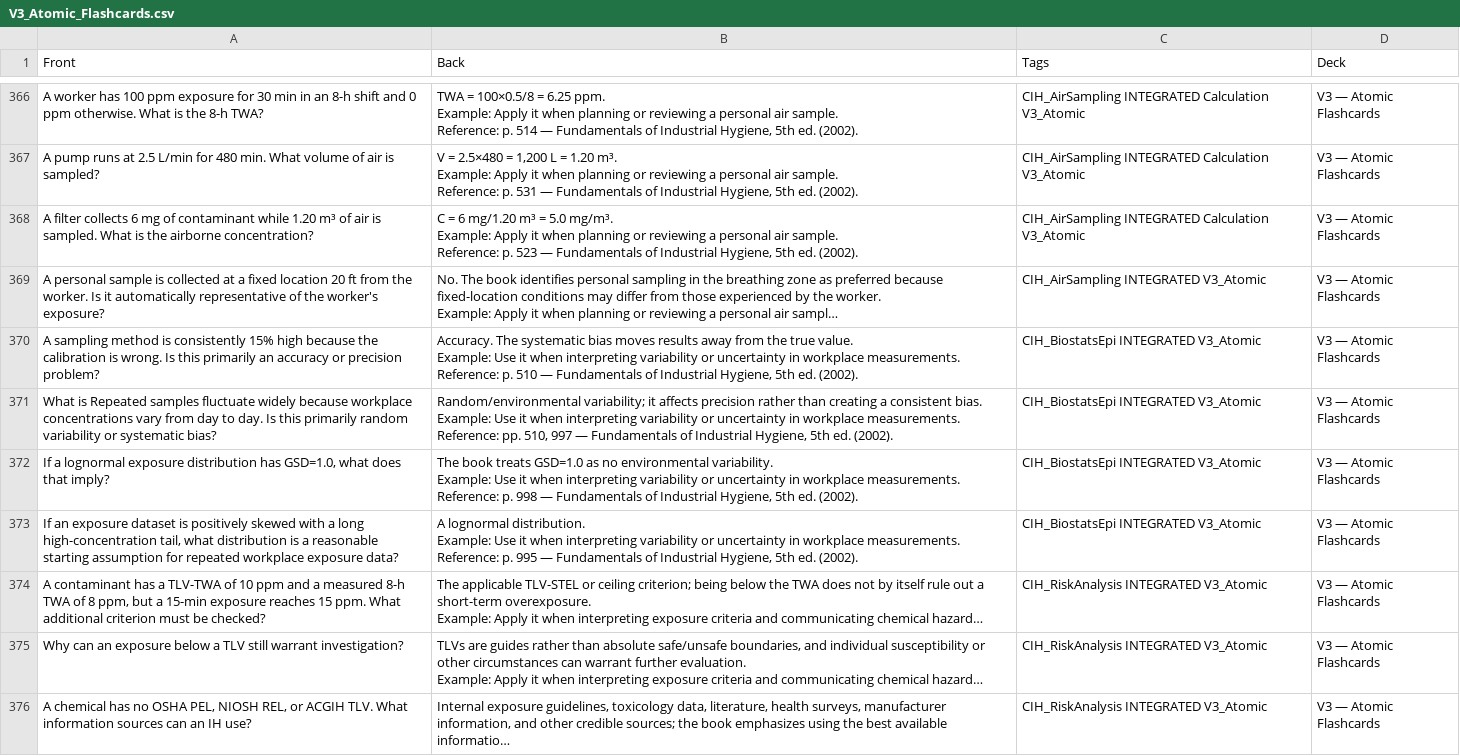
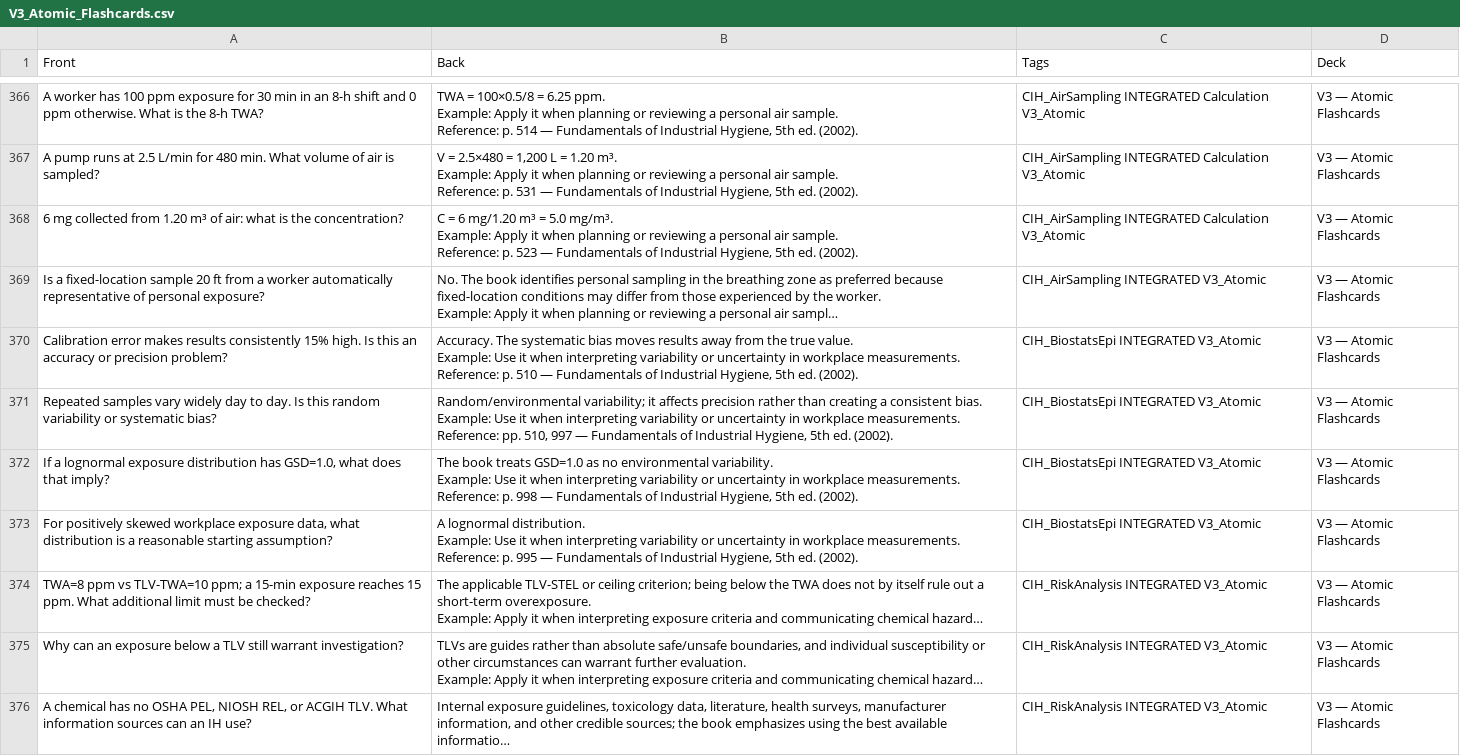
Before and after one commit to pawel4dollaz/cih-study, a CSV file: V3_Atomic_Flashcards.csv, drawn as a sheet; only a part is shown, gaps mark what is left out; long unchanged cells end in …; the diff covers the shown part only; the diff names each change by its address in the sheet, - before the commit and + after, or states it on an @@ line.

Commit message:
Update concise V3 question fronts

```diff
--- a/V3_Atomic_Flashcards.csv
+++ b/V3_Atomic_Flashcards.csv
-A368 (Front): A filter collects 6 mg of contaminant while 1.20 m³ of air is sampled. What is the airborne concentration?
+A368 (Front): 6 mg collected from 1.20 m³ of air: what is the concentration?
-A369 (Front): A personal sample is collected at a fixed location 20 ft from the worker. Is it automatically representative of the worker's exposure?
+A369 (Front): Is a fixed-location sample 20 ft from a worker automatically representative of personal exposure?
-A370 (Front): A sampling method is consistently 15% high because the calibration is wrong. Is this primarily an accuracy…
+A370 (Front): Calibration error makes results consistently 15% high. Is this an accuracy…
-A371 (Front): What is Repeated samples fluctuate widely because workplace concentrations vary from day to day. Is this primarily random variability…
+A371 (Front): Repeated samples vary widely day to day. Is this random variability…
-A373 (Front): If an exposure dataset is positively skewed with a long high-concentration tail, what distribution is a reasonable starting assumption for repeated workplace exposure data?
+A373 (Front): For positively skewed workplace exposure data, what distribution is a reasonable starting assumption?
-A374 (Front): A contaminant has a TLV-TWA of 10 ppm and a measured 8-h TWA of 8 ppm, but a 15-min exposure reaches 15 ppm. What additional criterion must be…
+A374 (Front): TWA=8 ppm vs TLV-TWA=10 ppm; a 15-min exposure reaches 15 ppm. What additional limit must be…
```
Also changed, not shown: 23 edited cells elsewhere in this file.
